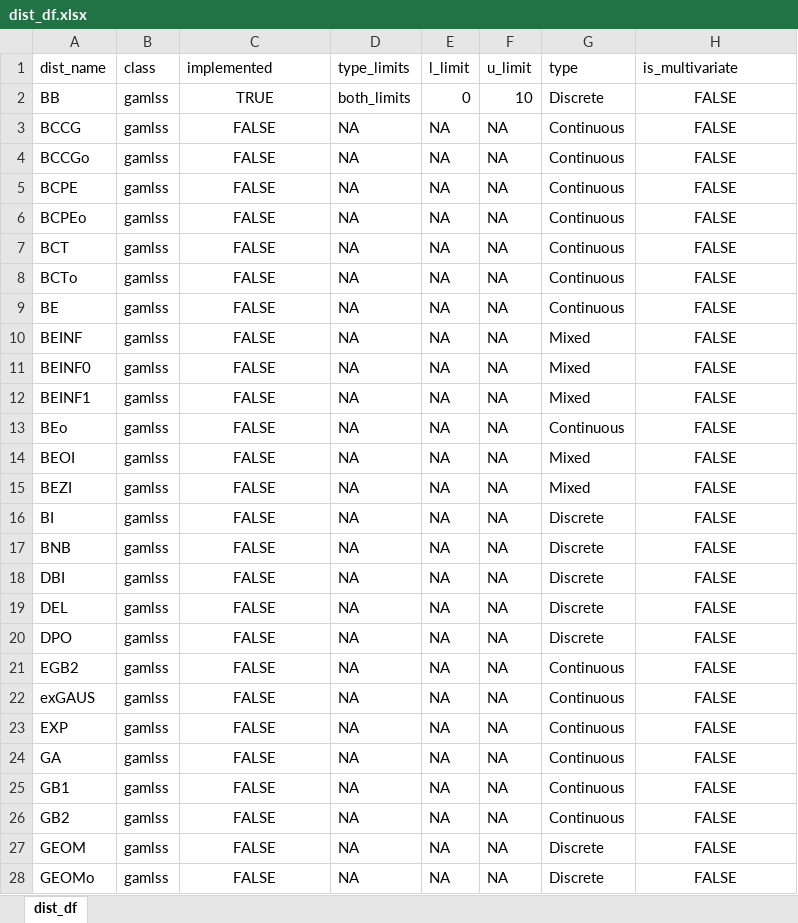
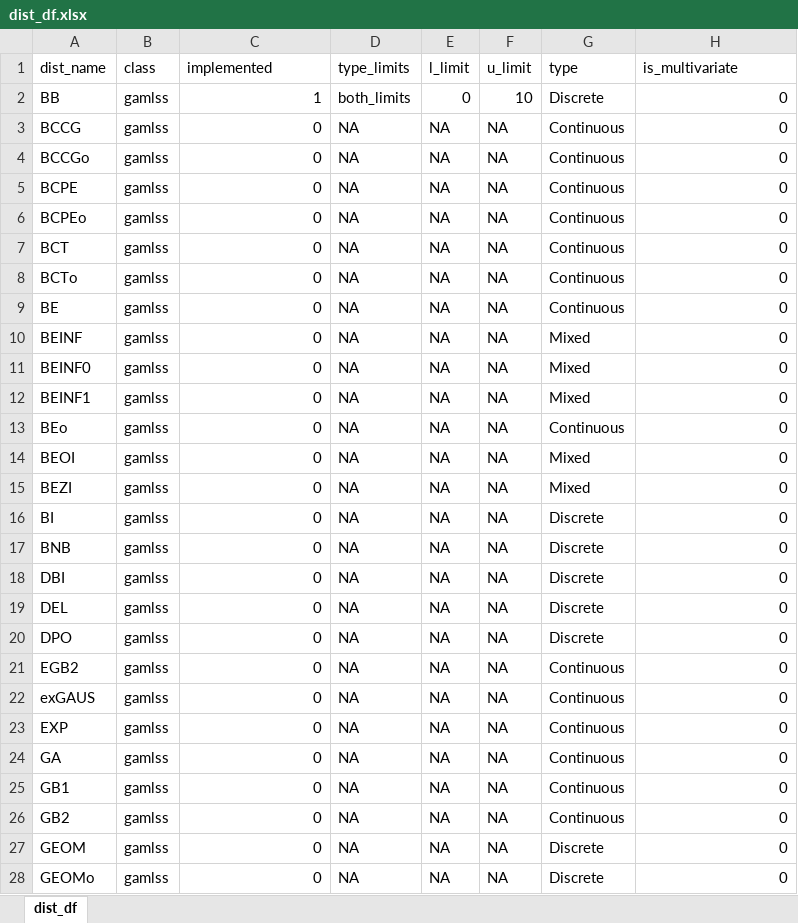
Before and after one commit to Stan125/distreg.vis, an Excel workbook: inst/extdata/dist_df.xlsx, sheet dist_df, drawn as a sheet; only a part is shown; values as stored, in another font and other column widths than the file's, no borders; the diff covers the shown part only; the diff names each change by its address in the sheet, - before the commit and + after, or states it on an @@ line.

Commit message:
Nachtrag in Excel

```diff
--- a/inst/extdata/dist_df.xlsx (sheet dist_df)
+++ b/inst/extdata/dist_df.xlsx (sheet dist_df)
-C2 (implemented): TRUE
+C2 (implemented): 1
-C2:C28 alignment: center
+C2:C28 alignment: right
-H2:H28 (is_multivariate): FALSE
+H2:H28 (is_multivariate): 0
-H2:H28 alignment: center
+H2:H28 alignment: right
-C3:C28 (implemented): FALSE
+C3:C28 (implemented): 0
```
Also changed, not shown: 193 edited cells and cell formats elsewhere in this sheet.
